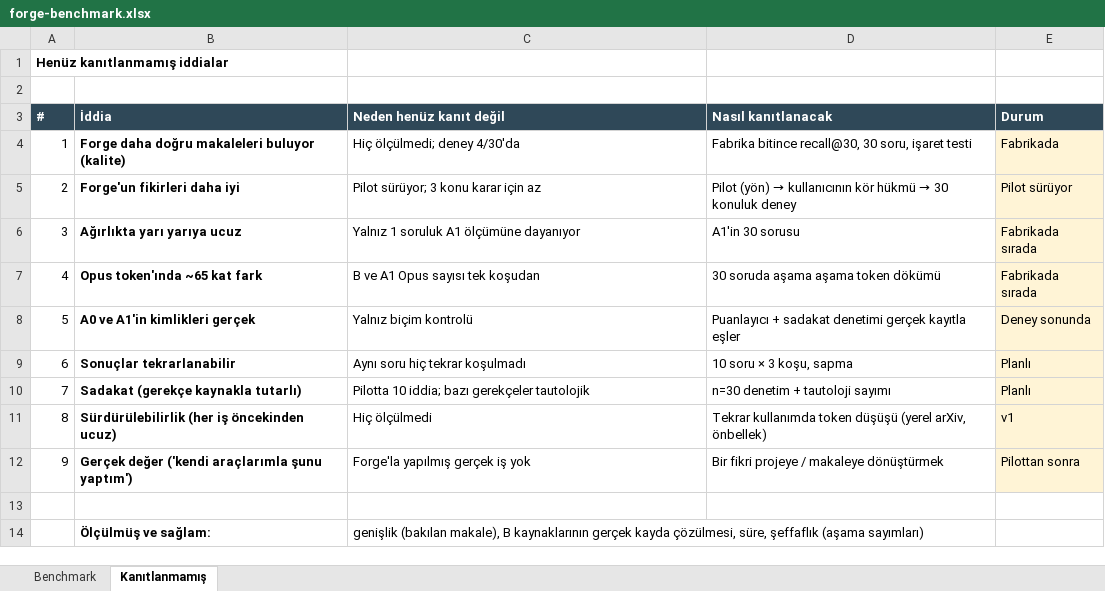
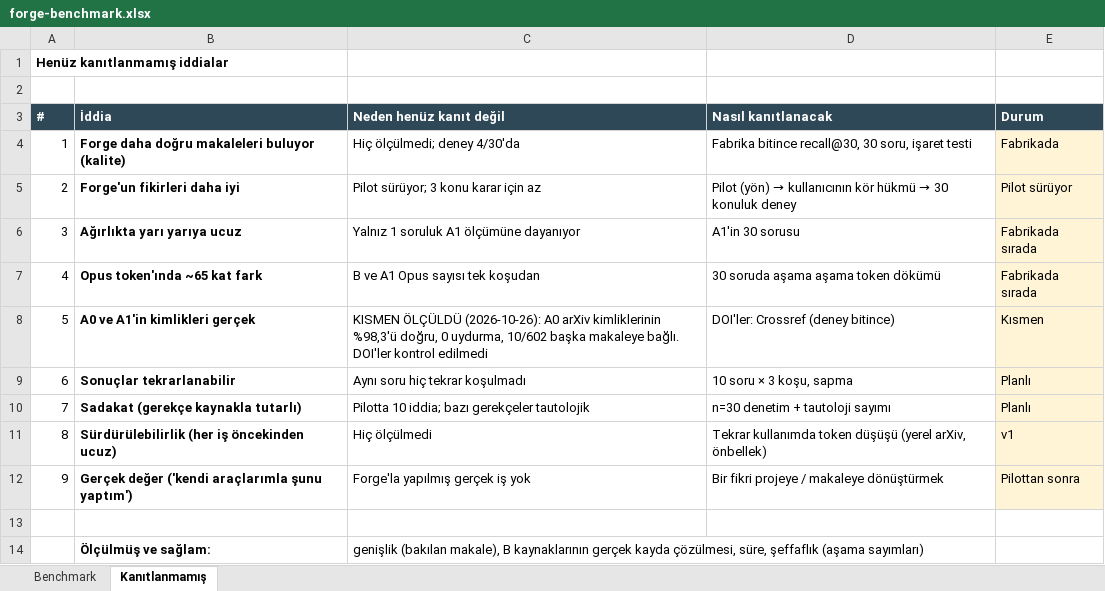
Before and after one commit to Rynnat/forge, an Excel workbook: raporlar/forge-benchmark.xlsx, sheet Kanıtlanmamış, drawn as a sheet; values as stored, in another font and other column widths than the file's, no borders; the diff names each change by its address in the sheet, - before the commit and + after, or states it on an @@ line.

```diff
--- a/raporlar/forge-benchmark.xlsx (sheet Kanıtlanmamış)
+++ b/raporlar/forge-benchmark.xlsx (sheet Kanıtlanmamış)
-C8 (Neden henüz kanıt değil): Yalnız biçim kontrolü
+C8 (Neden henüz kanıt değil): KISMEN ÖLÇÜLDÜ (2026-10-26): A0 arXiv kimliklerinin %98,3'ü doğru, 0 uydurma, 10/602 başka makaleye bağlı. DOI'ler kontrol edilmedi
-D8 (Nasıl kanıtlanacak): Puanlayıcı + sadakat denetimi gerçek kayıtla eşler
+D8 (Nasıl kanıtlanacak): DOI'ler: Crossref (deney bitince)
-E8 (Durum): Deney sonunda
+E8 (Durum): Kısmen
```
Also changed, not shown: 2 other files.
